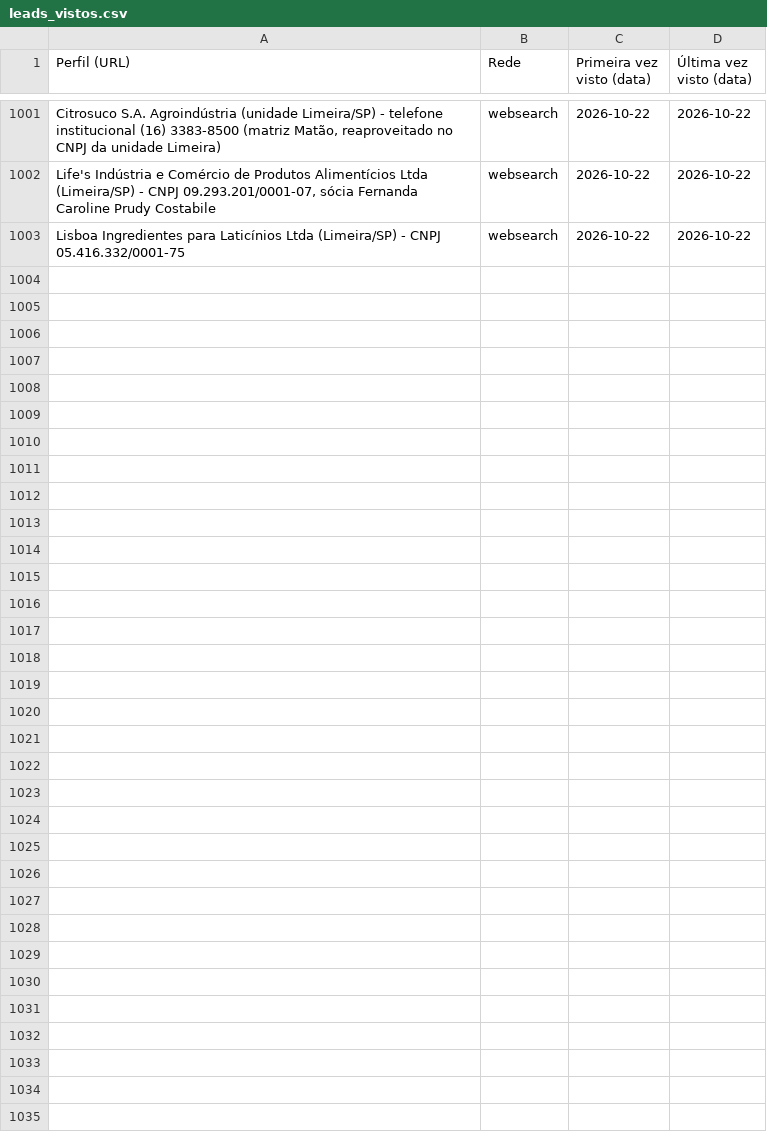
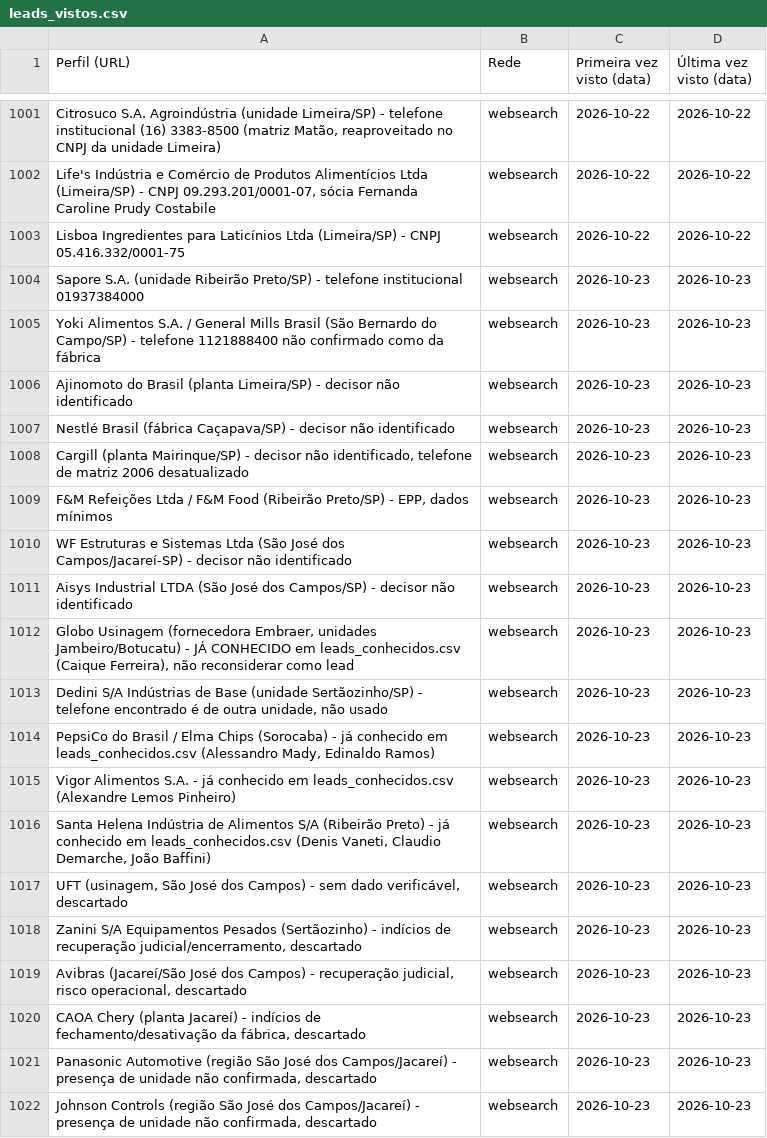
Before and after one commit to sidneyalberti/neolimpeza, a CSV file: prospeccao-social/leads_vistos.csv, drawn as a sheet; only a part is shown, gaps mark what is left out.

```diff
--- a/prospeccao-social/leads_vistos.csv
+++ b/prospeccao-social/leads_vistos.csv
@@ -1003 +1003,20 @@ Life's Indústria e Comércio de Produtos Alimentícios Ltda (Limeira/SP) - CNPJ
 Lisboa Ingredientes para Laticínios Ltda (Limeira/SP) - CNPJ 05.416.332/0001-75|websearch|2026-10-22|2026-10-22
+Sapore S.A. (unidade Ribeirão Preto/SP) - telefone institucional 01937384000|websearch|2026-10-23|2026-10-23
+Yoki Alimentos S.A. / General Mills Brasil (São Bernardo do Campo/SP) - telefone 1121888400 não confirmado como da fábrica|websearch|2026-10-23|2026-10-23
+Ajinomoto do Brasil (planta Limeira/SP) - decisor não identificado|websearch|2026-10-23|2026-10-23
+Nestlé Brasil (fábrica Caçapava/SP) - decisor não identificado|websearch|2026-10-23|2026-10-23
+Cargill (planta Mairinque/SP) - decisor não identificado, telefone de matriz 2006 desatualizado|websearch|2026-10-23|2026-10-23
+F&M Refeições Ltda / F&M Food (Ribeirão Preto/SP) - EPP, dados mínimos|websearch|2026-10-23|2026-10-23
+WF Estruturas e Sistemas Ltda (São José dos Campos/Jacareí-SP) - decisor não identificado|websearch|2026-10-23|2026-10-23
+Aisys Industrial LTDA (São José dos Campos/SP) - decisor não identificado|websearch|2026-10-23|2026-10-23
+Globo Usinagem (fornecedora Embraer, unidades Jambeiro/Botucatu) - JÁ CONHECIDO em leads_conhecidos.csv (Caique Ferreira), não reconsiderar como lead|websearch|2026-10-23|2026-10-23
+Dedini S/A Indústrias de Base (unidade Sertãozinho/SP) - telefone encontrado é de outra unidade, não usado|websearch|2026-10-23|2026-10-23
+PepsiCo do Brasil / Elma Chips (Sorocaba) - já conhecido em leads_conhecidos.csv (Alessandro Mady, Edinaldo Ramos)|websearch|2026-10-23|2026-10-23
+Vigor Alimentos S.A. - já conhecido em leads_conhecidos.csv (Alexandre Lemos Pinheiro)|websearch|2026-10-23|2026-10-23
+Santa Helena Indústria de Alimentos S/A (Ribeirão Preto) - já conhecido em leads_conhecidos.csv (Denis Vaneti, Claudio Demarche, João Baffini)|websearch|2026-10-23|2026-10-23
+UFT (usinagem, São José dos Campos) - sem dado verificável, descartado|websearch|2026-10-23|2026-10-23
+Zanini S/A Equipamentos Pesados (Sertãozinho) - indícios de recuperação judicial/encerramento, descartado|websearch|2026-10-23|2026-10-23
+Avibras (Jacareí/São José dos Campos) - recuperação judicial, risco operacional, descartado|websearch|2026-10-23|2026-10-23
+CAOA Chery (planta Jacareí) - indícios de fechamento/desativação da fábrica, descartado|websearch|2026-10-23|2026-10-23
+Panasonic Automotive (região São José dos Campos/Jacareí) - presença de unidade não confirmada, descartado|websearch|2026-10-23|2026-10-23
+Johnson Controls (região São José dos Campos/Jacareí) - presença de unidade não confirmada, descartado|websearch|2026-10-23|2026-10-23
```
Also changed, not shown: 2 other files.
